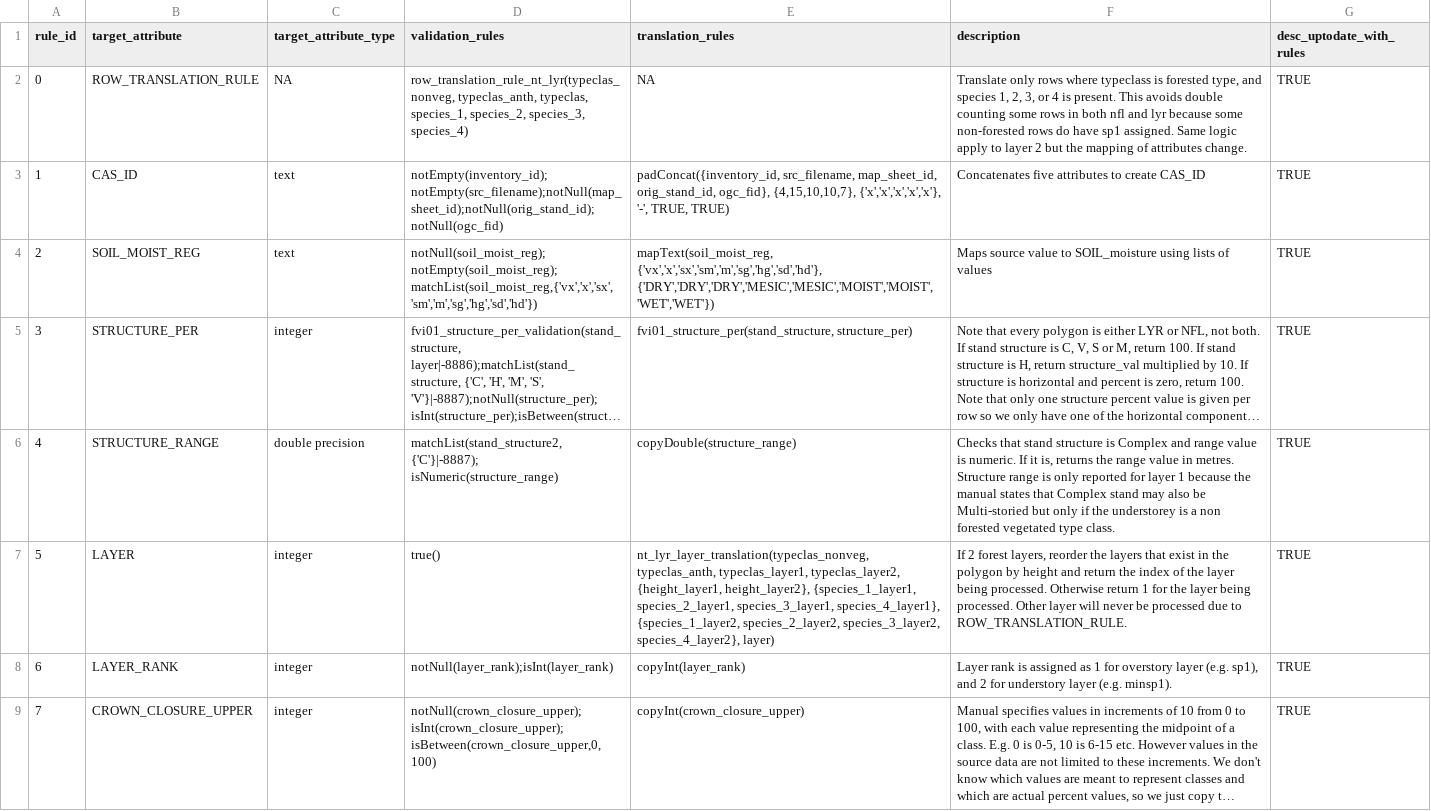
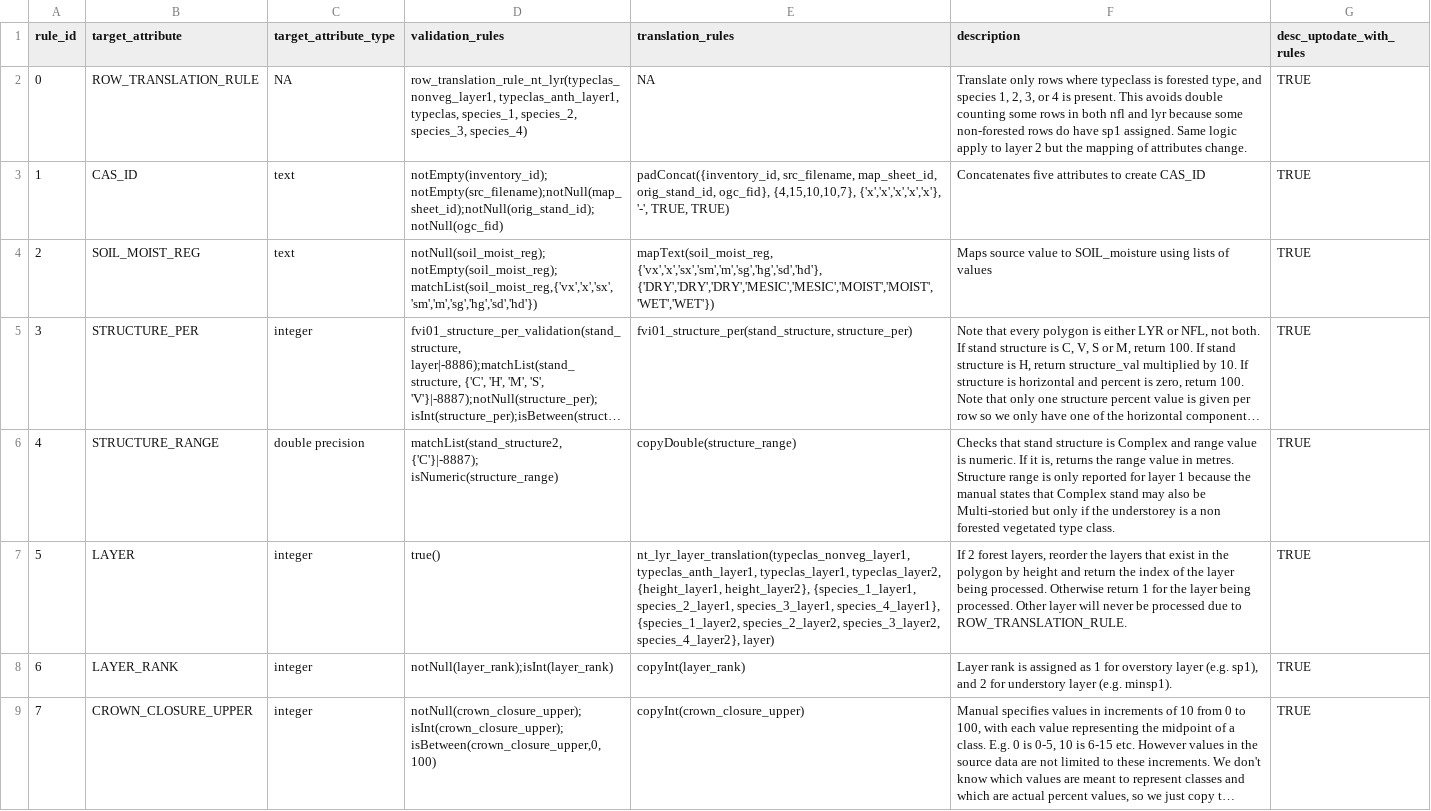
Before and after one commit to mtCarto/CASFRI, a CSV file: translation/tables/nt_fvi01_lyr.csv, drawn as a sheet; only a part is shown; long unchanged cells end in ….

```diff
--- a/translation/tables/nt_fvi01_lyr.csv
+++ b/translation/tables/nt_fvi01_lyr.csv
@@ -1,3 +1,3 @@
 rule_id,target_attribute,target_attribute_type,validation_rules,translation_rules,description,desc_uptodate_with_rules
-0,ROW_TRANSLATION_RULE,NA,"row_translation_rule_nt_lyr(typeclas_nonveg, typeclas_anth, typeclas, species_1, species_2, species_3, species_4)",NA,"Translate only rows where typeclass is forested type, and species 1, 2, 3, or 4 is present. This avoids double counting some rows in both nfl and lyr because some non-forested rows do have sp1 assigned. Same logic apply to layer 2 but the mapping of attributes change.", TRUE
+0,ROW_TRANSLATION_RULE,NA,"row_translation_rule_nt_lyr(typeclas_nonveg_layer1, typeclas_anth_layer1, typeclas, species_1, species_2, species_3, species_4)",NA,"Translate only rows where typeclass is forested type, and species 1, 2, 3, or 4 is present. This avoids double counting some rows in both nfl and lyr because some non-forested rows do have sp1 assigned. Same logic apply to layer 2 but the mapping of attributes change.", TRUE
 1,CAS_ID,text,notEmpty(inventory_id);notEmpty(src_filename);notNull(map_sheet_id);notNull(orig_stand_id);notNull(ogc_fid),"padConcat({inventory_id, src_filename, map_sheet_id, orig_stand_id, ogc_fid}, {4,15,10,10,7}, {'x','x','x','x','x'}, '-', TRUE, TRUE)",Concatenates five attributes to create CAS_ID,TRUE
@@ -6,3 +6,3 @@ rule_id,target_attribute,target_attribute_type,validation_rules,translation_rule
 4,STRUCTURE_RANGE,double precision,"matchList(stand_structure2, {'C'}|-8887); isNumeric(structure_range)",copyDouble(structure_range),"Checks that stand structure is Complex and range value is numeric. If it is, returns the range value in metres. Structure range is only reported for layer 1 because the manual states that Complex stand may also be Multi-storied but only if the understorey is a non forested vegetated type class.",TRUE
-5,LAYER,integer,true(),"nt_lyr_layer_translation(typeclas_nonveg, typeclas_anth, typeclas_layer1, typeclas_layer2, {height_layer1, height_layer2}, {species_1_layer1, species_2_layer1, species_3_layer1, species_4_layer1}, {species_1_layer2, species_2_layer2, species_3_layer2, species_4_layer2}, layer)","If 2 forest layers, reorder the layers that exist in the polygon by height and return the index of the layer being processed. Otherwise return 1 for the layer being processed. Other layer will never be processed due to ROW_TRANSLATION_RULE.",TRUE
+5,LAYER,integer,true(),"nt_lyr_layer_translation(typeclas_nonveg_layer1, typeclas_anth_layer1, typeclas_layer1, typeclas_layer2, {height_layer1, height_layer2}, {species_1_layer1, species_2_layer1, species_3_layer1, species_4_layer1}, {species_1_layer2, species_2_layer2, species_3_layer2, species_4_layer2}, layer)","If 2 forest layers, reorder the layers that exist in the polygon by height and return the index of the layer being processed. Otherwise return 1 for the layer being processed. Other layer will never be processed due to ROW_TRANSLATION_RULE.",TRUE
 6,LAYER_RANK,integer,notNull(layer_rank);isInt(layer_rank),copyInt(layer_rank),"Layer rank is assigned as 1 for overstory layer (e.g. sp1), and 2 for understory layer (e.g. minsp1).",TRUE
```
Also changed, not shown: translation/tables/attribute_dependencies.csv, translation/tables/nt_fvi01_cas.csv, 2 other files.
